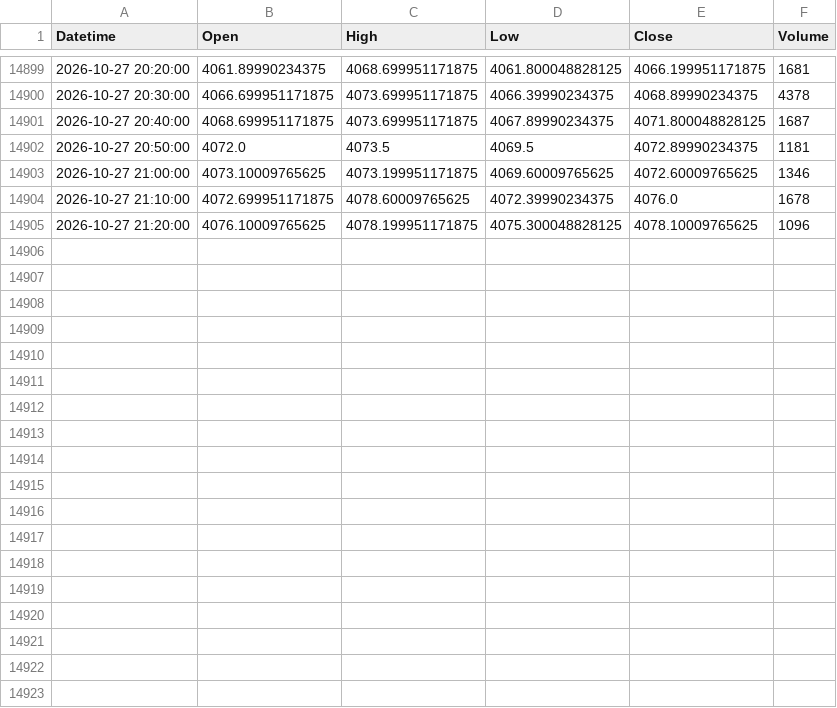
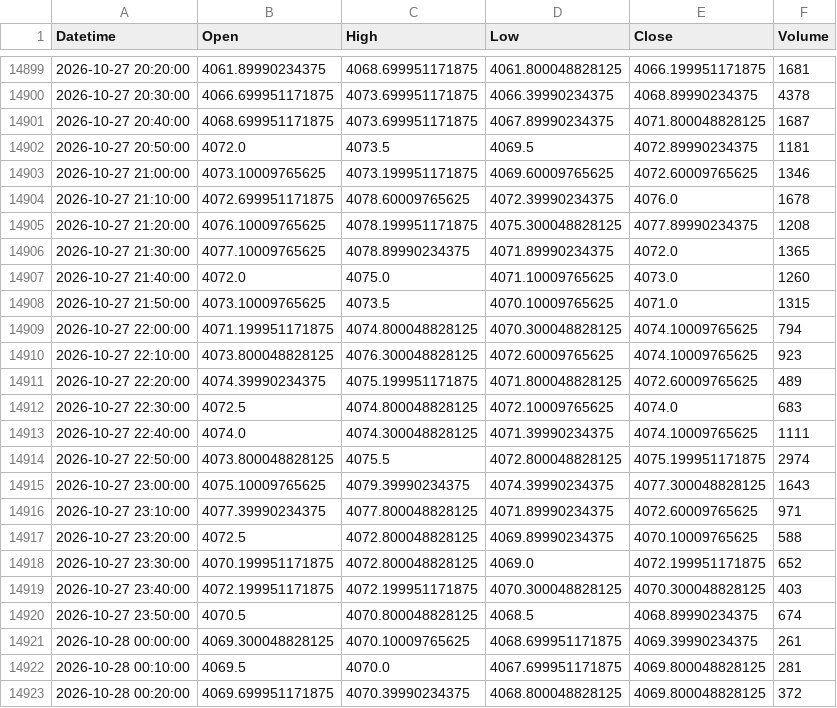
Before and after one commit to shikerkattiyar11-debug/xauusd-gold-data, a CSV file: data/xauusd_10m.csv, drawn as a sheet; only a part is shown, gaps mark what is left out; the diff covers the shown part only.

```diff
--- a/data/xauusd_10m.csv
+++ b/data/xauusd_10m.csv
@@ -14904,2 +14904,20 @@ Datetime,Open,High,Low,Close,Volume
 2026-10-27 21:10:00,4072.699951171875,4078.60009765625,4072.39990234375,4076.0,1678
-2026-10-27 21:20:00,4076.10009765625,4078.199951171875,4075.300048828125,4078.10009765625,1096
+2026-10-27 21:20:00,4076.10009765625,4078.199951171875,4075.300048828125,4077.89990234375,1208
+2026-10-27 21:30:00,4077.10009765625,4078.89990234375,4071.89990234375,4072.0,1365
+2026-10-27 21:40:00,4072.0,4075.0,4071.10009765625,4073.0,1260
+2026-10-27 21:50:00,4073.10009765625,4073.5,4070.10009765625,4071.0,1315
+2026-10-27 22:00:00,4071.199951171875,4074.800048828125,4070.300048828125,4074.10009765625,794
+2026-10-27 22:10:00,4073.800048828125,4076.300048828125,4072.60009765625,4074.10009765625,923
+2026-10-27 22:20:00,4074.39990234375,4075.199951171875,4071.800048828125,4072.60009765625,489
+2026-10-27 22:30:00,4072.5,4074.800048828125,4072.10009765625,4074.0,683
+2026-10-27 22:40:00,4074.0,4074.300048828125,4071.39990234375,4074.10009765625,1111
+2026-10-27 22:50:00,4073.800048828125,4075.5,4072.800048828125,4075.199951171875,2974
+2026-10-27 23:00:00,4075.10009765625,4079.39990234375,4074.39990234375,4077.300048828125,1643
+2026-10-27 23:10:00,4077.39990234375,4077.800048828125,4071.89990234375,4072.60009765625,971
+2026-10-27 23:20:00,4072.5,4072.800048828125,4069.89990234375,4070.10009765625,588
+2026-10-27 23:30:00,4070.199951171875,4072.800048828125,4069.0,4072.199951171875,652
+2026-10-27 23:40:00,4072.199951171875,4072.199951171875,4070.300048828125,4070.300048828125,403
+2026-10-27 23:50:00,4070.5,4070.800048828125,4068.5,4068.89990234375,674
+2026-10-28 00:00:00,4069.300048828125,4070.10009765625,4068.699951171875,4069.39990234375,261
+2026-10-28 00:10:00,4069.5,4070.0,4067.699951171875,4069.800048828125,281
+2026-10-28 00:20:00,4069.699951171875,4070.39990234375,4068.800048828125,4069.800048828125,372
```
Also changed, not shown: 10 added rows elsewhere in this file, data/xauusd_15m.csv, data/xauusd_1d.csv, 3 other files.
